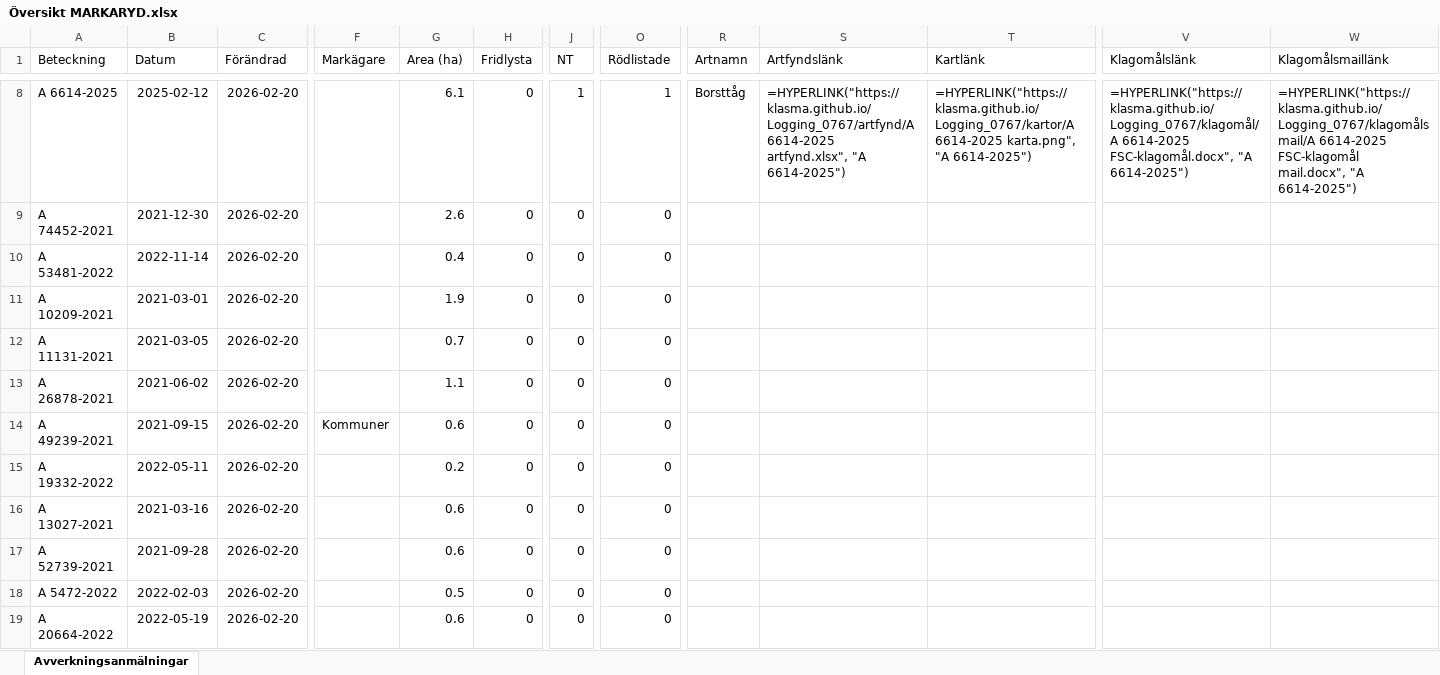
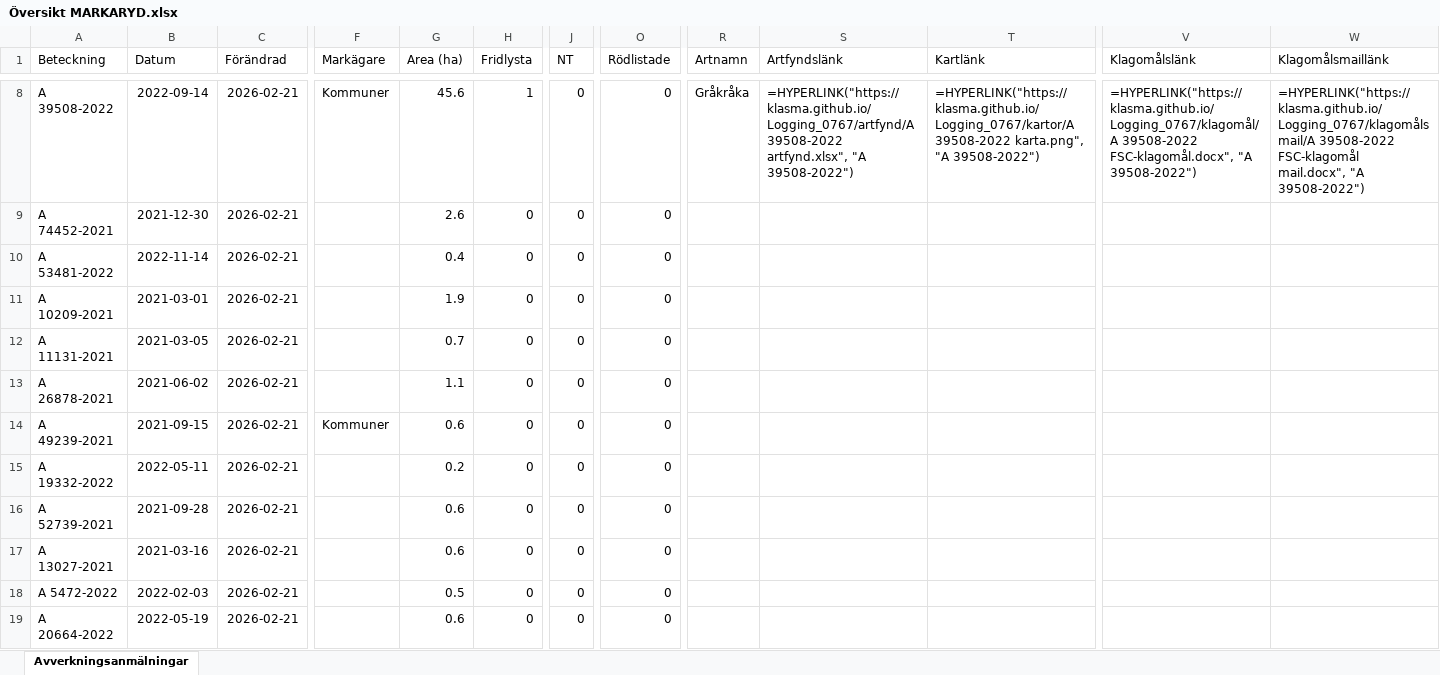
Before and after one commit to klasma/Logging_0767, an Excel workbook: Översikt MARKARYD.xlsx, sheet Avverkningsanmälningar, drawn as a sheet; only a part is shown, gaps mark what is left out; values as stored, in another font and other column widths than the file's, no borders; formulas without a stored value are shown as written; the diff covers the shown part only; the diff names each change by its address in the sheet, - before the commit and + after, or states it on an @@ line.

```diff
--- a/Översikt MARKARYD.xlsx (sheet Avverkningsanmälningar)
+++ b/Översikt MARKARYD.xlsx (sheet Avverkningsanmälningar)
-A8 (Beteckning): A 6614-2025
+A8 (Beteckning): A 39508-2022
-B8 (Datum): 2025-02-12
+B8 (Datum): 2022-09-14
-C8:C19 (Förändrad): 2026-02-20
+C8:C19 (Förändrad): 2026-02-21
-F8 (Markägare): (empty)
+F8 (Markägare): Kommuner
-G8 (Area (ha)): 6.1
+G8 (Area (ha)): 45.6
-H8 (Fridlysta): 0
+H8 (Fridlysta): 1
-J8 (NT): 1
+J8 (NT): 0
-O8 (Rödlistade): 1
+O8 (Rödlistade): 0
-R8 (Artnamn): Borsttåg
+R8 (Artnamn): Gråkråka
-S8 (Artfyndslänk): =HYPERLINK("https://klasma.github.io/Logging_0767/artfynd/A 6614-2025 artfynd.xlsx", "A 6614-2025")
+S8 (Artfyndslänk): =HYPERLINK("https://klasma.github.io/Logging_0767/artfynd/A 39508-2022 artfynd.xlsx", "A 39508-2022")
-T8 (Kartlänk): =HYPERLINK("https://klasma.github.io/Logging_0767/kartor/A 6614-2025 karta.png", "A 6614-2025")
+T8 (Kartlänk): =HYPERLINK("https://klasma.github.io/Logging_0767/kartor/A 39508-2022 karta.png", "A 39508-2022")
-V8 (Klagomålslänk): =HYPERLINK("https://klasma.github.io/Logging_0767/klagomål/A 6614-2025 FSC-klagomål.docx", "A 6614-2025")
+V8 (Klagomålslänk): =HYPERLINK("https://klasma.github.io/Logging_0767/klagomål/A 39508-2022 FSC-klagomål.docx", "A 39508-2022")
-W8 (Klagomålsmaillänk): =HYPERLINK("https://klasma.github.io/Logging_0767/klagomålsmail/A 6614-2025 FSC-klagomål mail.docx", "A 6614-2025")
+W8 (Klagomålsmaillänk): =HYPERLINK("https://klasma.github.io/Logging_0767/klagomålsmail/A 39508-2022 FSC-klagomål mail.docx", "A 39508-2022")
-A16 (Beteckning): A 13027-2021
+A16 (Beteckning): A 52739-2021
-B16 (Datum): 2021-03-16
+B16 (Datum): 2021-09-28
-A17 (Beteckning): A 52739-2021
+A17 (Beteckning): A 13027-2021
-B17 (Datum): 2021-09-28
+B17 (Datum): 2021-03-16
```
Also changed, not shown: 1717 edited cells elsewhere in this sheet, artfynd/A 27619-2022 artfynd.xlsx, artfynd/A 29201-2025 artfynd.xlsx, 41 other files.
